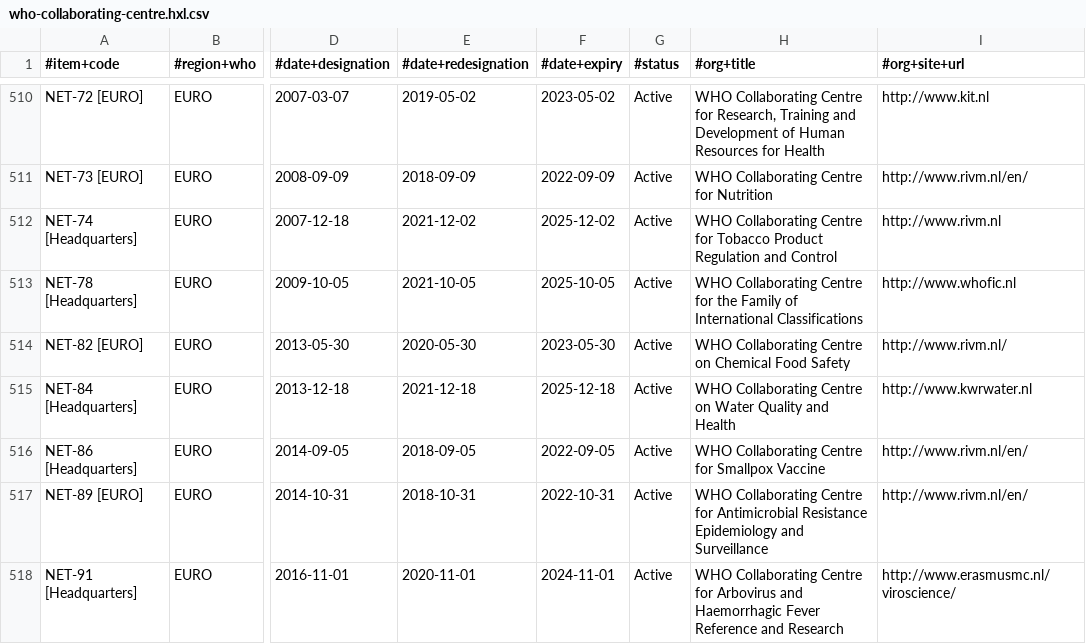
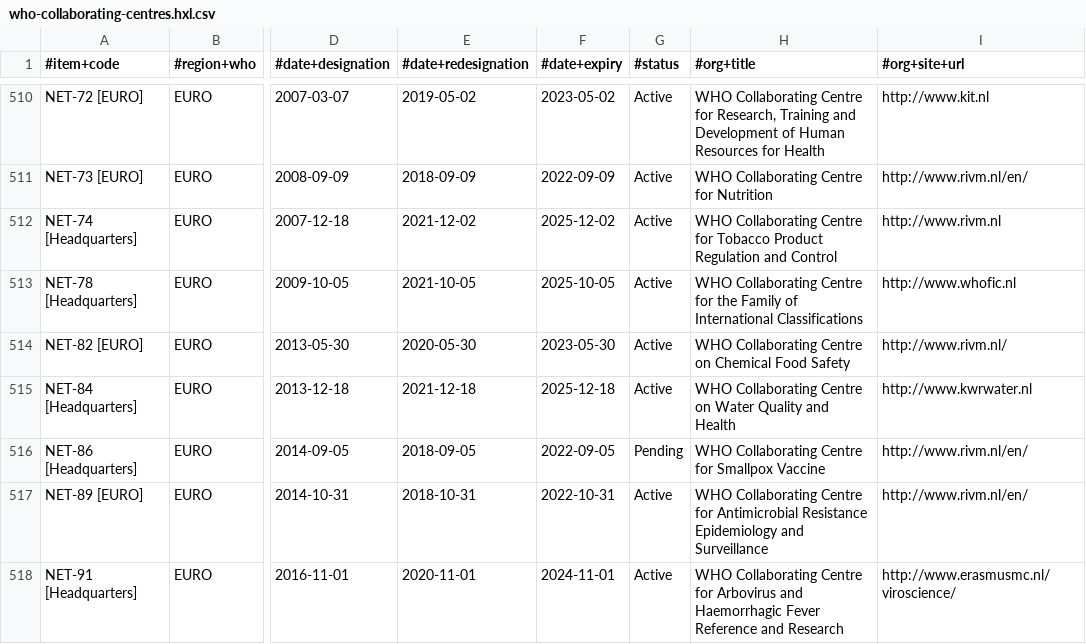
Before and after one commit to fititnt/awesome-spatial-epidemiology-and-health-surveillance, a CSV file: data/who-collaborating-centres.hxl.csv (was data/who-collaborating-centre.hxl.csv), drawn as a sheet; only a part is shown, gaps mark what is left out; the diff names each change by its address in the sheet, - before the commit and + after, or states it on an @@ line.

```diff
--- a/data/who-collaborating-centre.hxl.csv
+++ b/data/who-collaborating-centres.hxl.csv
-G516 (#status): Active
+G516 (#status): Pending
```
Also changed, not shown: 9 other files.
